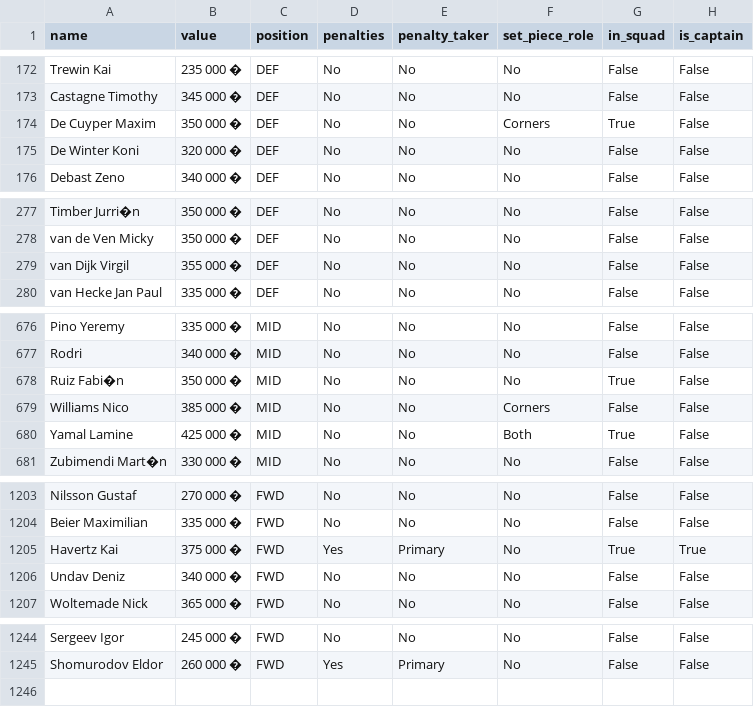
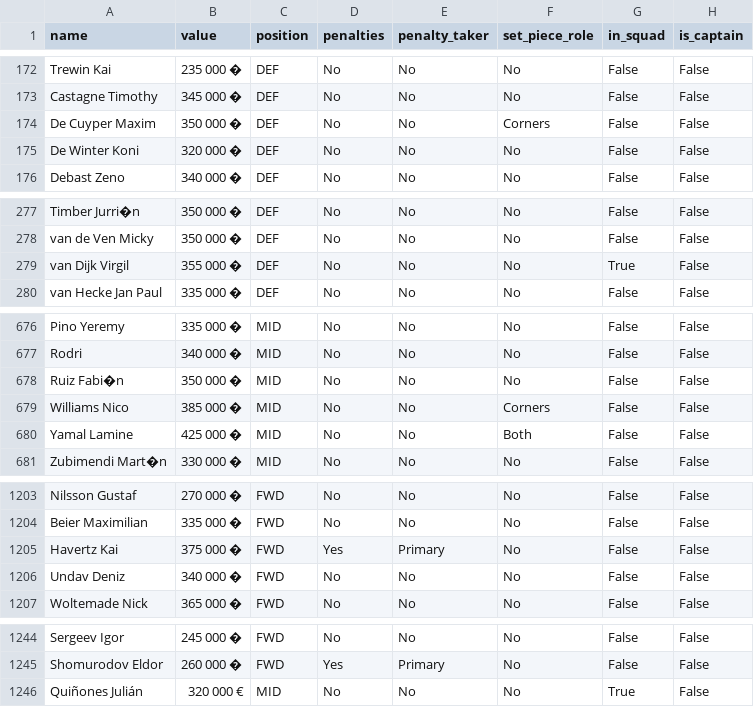
Before and after one commit to Zypes12/claudenhommat, a CSV file: Data/players.csv, drawn as a sheet; only a part is shown, gaps mark what is left out; the diff covers the shown part only.

```diff
--- a/Data/players.csv
+++ b/Data/players.csv
@@ -173,3 +173,3 @@ Trewin Kai,235 000 �,DEF,No,No,No,False,False
 Castagne Timothy,345 000 �,DEF,No,No,No,False,False
-De Cuyper Maxim,350 000 �,DEF,No,No,Corners,True,False
+De Cuyper Maxim,350 000 �,DEF,No,No,Corners,False,False
 De Winter Koni,320 000 �,DEF,No,No,No,False,False
@@ -278,3 +278,3 @@ Timber Jurri�n,350 000 �,DEF,No,No,No,False,False
 van de Ven Micky,350 000 �,DEF,No,No,No,False,False
-van Dijk Virgil,355 000 �,DEF,No,No,No,False,False
+van Dijk Virgil,355 000 �,DEF,No,No,No,True,False
 van Hecke Jan Paul,335 000 �,DEF,No,No,No,False,False
@@ -677,5 +677,5 @@ Pino Yeremy,335 000 �,MID,No,No,No,False,False
 Rodri,340 000 �,MID,No,No,No,False,False
-Ruiz Fabi�n,350 000 �,MID,No,No,No,True,False
+Ruiz Fabi�n,350 000 �,MID,No,No,No,False,False
 Williams Nico,385 000 �,MID,No,No,Corners,False,False
-Yamal Lamine,425 000 �,MID,No,No,Both,True,False
+Yamal Lamine,425 000 �,MID,No,No,Both,False,False
 Zubimendi Mart�n,330 000 �,MID,No,No,No,False,False
@@ -1204,3 +1204,3 @@ Nilsson Gustaf,270 000 �,FWD,No,No,No,False,False
 Beier Maximilian,335 000 �,FWD,No,No,No,False,False
-Havertz Kai,375 000 �,FWD,Yes,Primary,No,True,True
+Havertz Kai,375 000 �,FWD,Yes,Primary,No,False,False
 Undav Deniz,340 000 �,FWD,No,No,No,False,False
@@ -1245 +1245,2 @@ Sergeev Igor,245 000 �,FWD,No,No,No,False,False
 Shomurodov Eldor,260 000 �,FWD,Yes,Primary,No,False,False
+Quiñones Julián,320 000 €,MID,No,No,No,True,False
```
Also changed, not shown: 10 edited cells elsewhere in this file, Data/lineups.csv.
